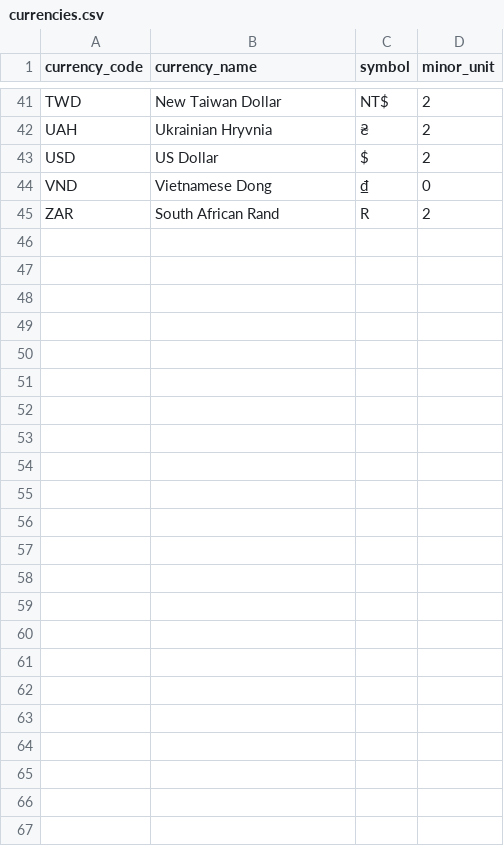
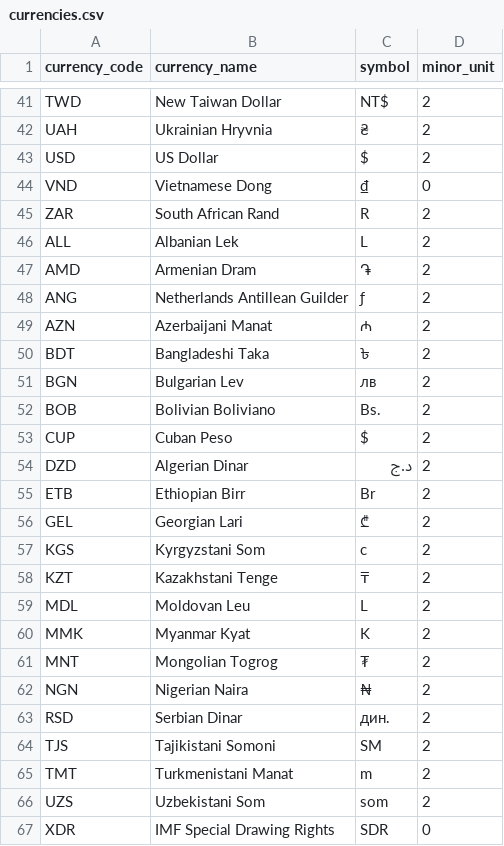
Before and after one commit to grynn-in/konsolidat, a CSV file: dbt_project/seeds/currencies.csv, drawn as a sheet; only a part is shown, gaps mark what is left out; the diff names each change by its address in the sheet, - before the commit and + after, or states it on an @@ line.

```diff
--- a/dbt_project/seeds/currencies.csv
+++ b/dbt_project/seeds/currencies.csv
+row 46: ALL | Albanian Lek | L | 2
+row 47: AMD | Armenian Dram | ֏ | 2
+row 48: ANG | Netherlands Antillean Guilder | ƒ | 2
+row 49: AZN | Azerbaijani Manat | ₼ | 2
+row 50: BDT | Bangladeshi Taka | ৳ | 2
+row 51: BGN | Bulgarian Lev | лв | 2
+row 52: BOB | Bolivian Boliviano | Bs. | 2
+row 53: CUP | Cuban Peso | $ | 2
+row 54: DZD | Algerian Dinar | د.ج | 2
+row 55: ETB | Ethiopian Birr | Br | 2
+row 56: GEL | Georgian Lari | ₾ | 2
+row 57: KGS | Kyrgyzstani Som | с | 2
+row 58: KZT | Kazakhstani Tenge | ₸ | 2
+row 59: MDL | Moldovan Leu | L | 2
+row 60: MMK | Myanmar Kyat | K | 2
+row 61: MNT | Mongolian Togrog | ₮ | 2
+row 62: NGN | Nigerian Naira | ₦ | 2
+row 63: RSD | Serbian Dinar | дин. | 2
+row 64: TJS | Tajikistani Somoni | SM | 2
+row 65: TMT | Turkmenistani Manat | m | 2
+row 66: UZS | Uzbekistani Som | som | 2
+row 67: XDR | IMF Special Drawing Rights | SDR | 0
```
Also changed, not shown: 2 other files.
